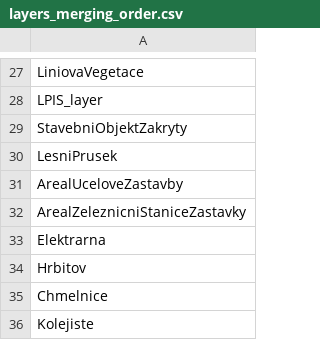
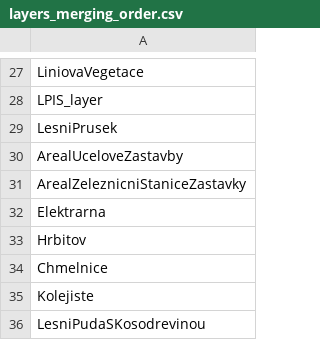
Before and after one commit to LudekStrouhal/qgis-czech-lu-cn-analyzer-plugin, a CSV file: config/local_data/layers_merging_order.csv, drawn as a sheet; only a part is shown, gaps mark what is left out; the shorter side is filled out with more unchanged rows; the diff names each change by its address in the sheet, - before the commit and + after, or states it on an @@ line.

```diff
--- a/config/local_data/layers_merging_order.csv
+++ b/config/local_data/layers_merging_order.csv
-row 29: StavebniObjektZakryty
```
Also changed, not shown: config/layers_merging_order.csv, 5 other files.
